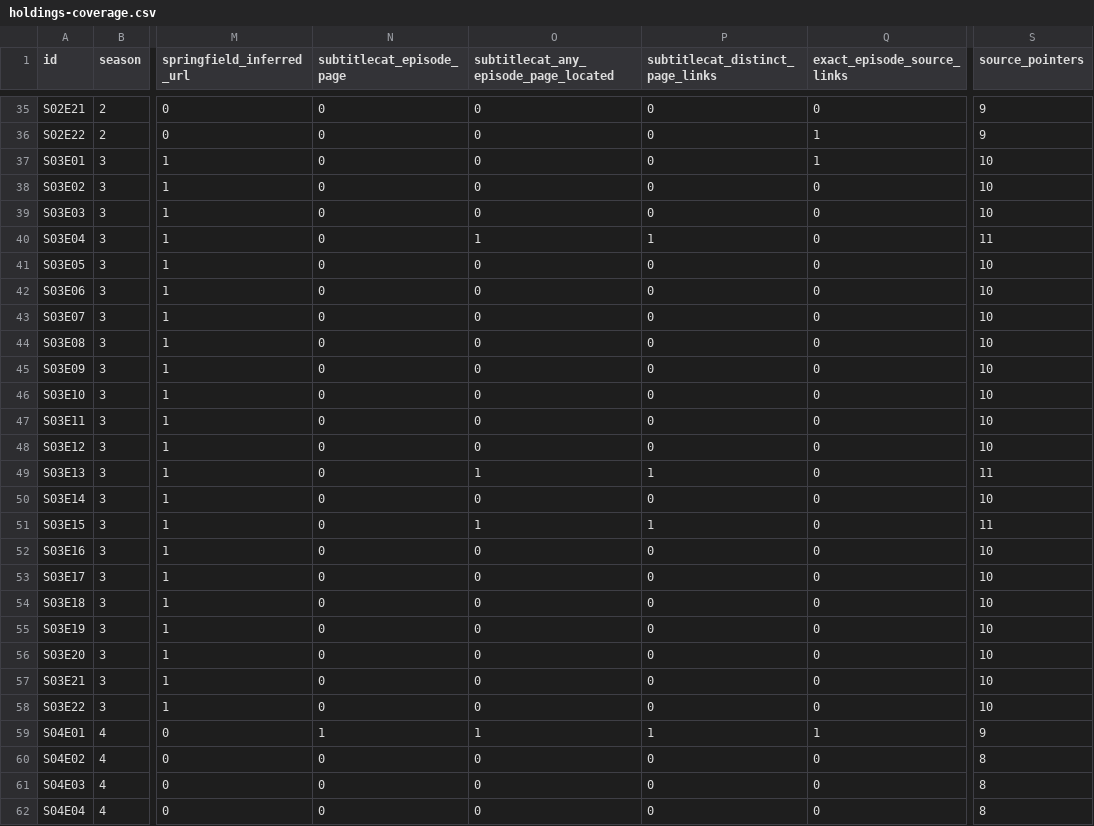
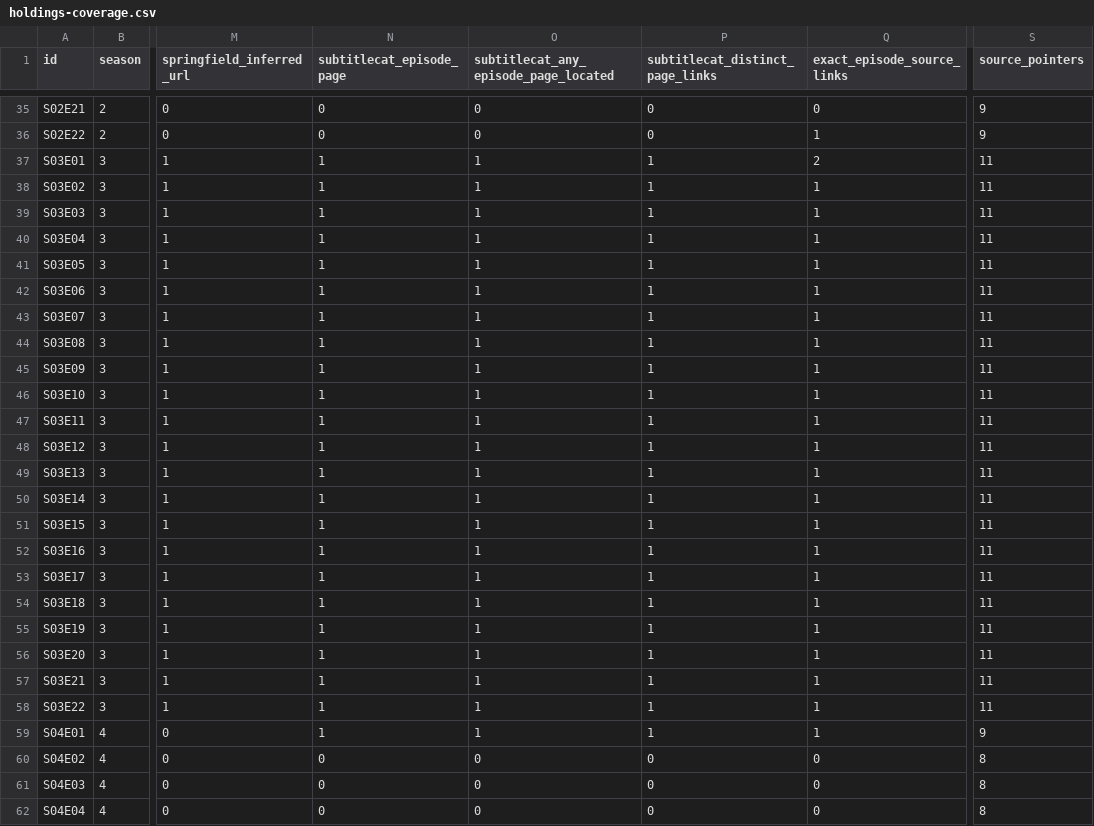
Before and after one commit to GBIDEVELOPMENT/general-purpose, a CSV file: Night Court/catalog/holdings-coverage.csv, drawn as a sheet; only a part is shown, gaps mark what is left out; the diff names each change by its address in the sheet, - before the commit and + after, or states it on an @@ line.

```diff
--- a/Night Court/catalog/holdings-coverage.csv
+++ b/Night Court/catalog/holdings-coverage.csv
-N37:N58 (subtitlecat_episode_page): 0
+N37:N58 (subtitlecat_episode_page): 1
-O37:O39: 0
+O37:O39: 1
-P37:P39 (subtitlecat_distinct_page_links): 0
+P37:P39 (subtitlecat_distinct_page_links): 1
-Q37 (exact_episode_source_links): 1
+Q37 (exact_episode_source_links): 2
-S37:S39 (source_pointers): 10
+S37:S39 (source_pointers): 11
-Q38:Q58 (exact_episode_source_links): 0
+Q38:Q58 (exact_episode_source_links): 1
-O41:O48: 0
+O41:O48: 1
-P41:P48 (subtitlecat_distinct_page_links): 0
+P41:P48 (subtitlecat_distinct_page_links): 1
-S41:S48 (source_pointers): 10
+S41:S48 (source_pointers): 11
-O50: 0
+O50: 1
-P50 (subtitlecat_distinct_page_links): 0
+P50 (subtitlecat_distinct_page_links): 1
-S50 (source_pointers): 10
+S50 (source_pointers): 11
-O52:O58: 0
+O52:O58: 1
-P52:P58 (subtitlecat_distinct_page_links): 0
+P52:P58 (subtitlecat_distinct_page_links): 1
-S52:S58 (source_pointers): 10
+S52:S58 (source_pointers): 11
```
Also changed, not shown: Night Court/catalog/dialogue-source-queue.csv, 33 other files.
